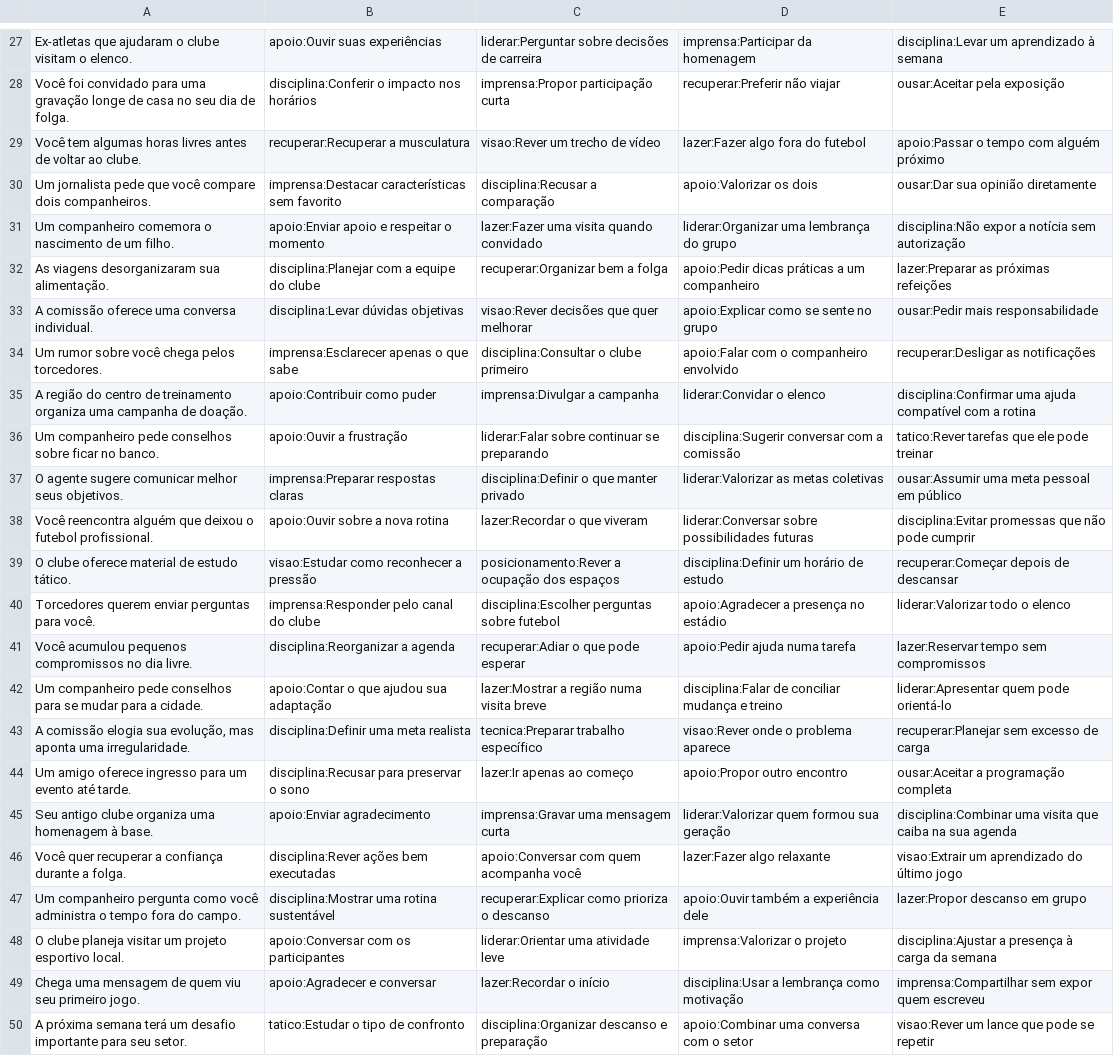
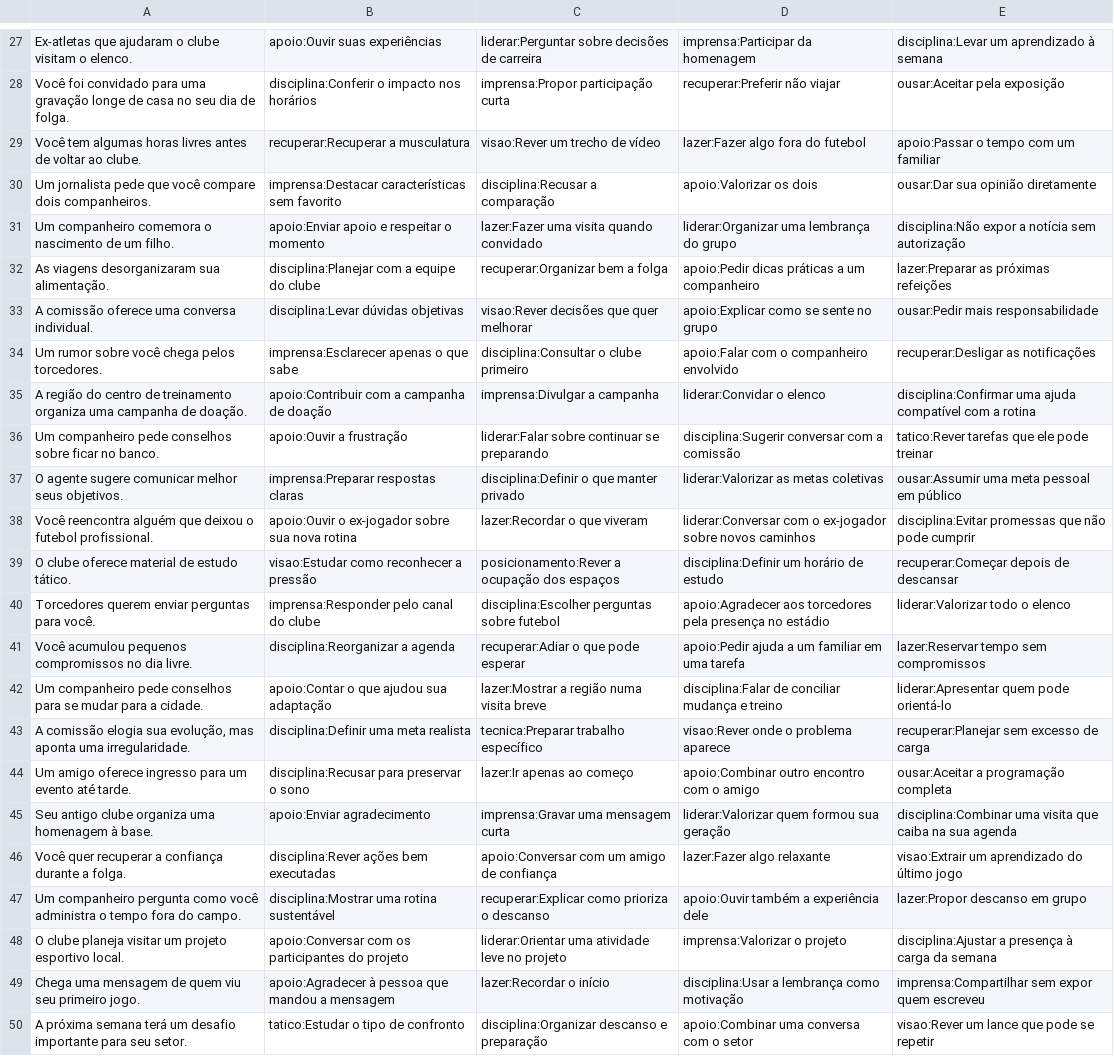
Before and after one commit to rralvarez/rumo10, a TSV file: database/scenes-weekend.tsv, drawn as a sheet; only a part is shown, gaps mark what is left out; the diff covers the shown part only; the diff names each change by its address in the sheet, - before the commit and + after, or states it on an @@ line.

```diff
--- a/database/scenes-weekend.tsv
+++ b/database/scenes-weekend.tsv
-E29: apoio:Passar o tempo com alguém próximo
+E29: apoio:Passar o tempo com um familiar
-B35: apoio:Contribuir como puder
+B35: apoio:Contribuir com a campanha de doação
-B38: apoio:Ouvir sobre a nova rotina
+B38: apoio:Ouvir o ex-jogador sobre sua nova rotina
-D38: liderar:Conversar sobre possibilidades futuras
+D38: liderar:Conversar com o ex-jogador sobre novos caminhos
-D40: apoio:Agradecer a presença no…
+D40: apoio:Agradecer aos torcedores pela presença no…
-D41: apoio:Pedir ajuda numa tarefa
+D41: apoio:Pedir ajuda a um familiar em uma tarefa
-D44: apoio:Propor outro encontro
+D44: apoio:Combinar outro encontro com o amigo
-C46: apoio:Conversar com quem acompanha você
+C46: apoio:Conversar com um amigo de confiança
-B48: apoio:Conversar com os participantes
+B48: apoio:Conversar com os participantes do projeto
-C48: liderar:Orientar uma atividade leve
+C48: liderar:Orientar uma atividade leve no projeto
-B49: apoio:Agradecer e conversar
+B49: apoio:Agradecer à pessoa que mandou a mensagem
```
Also changed, not shown: 15 edited cells elsewhere in this file, 4 other files.
